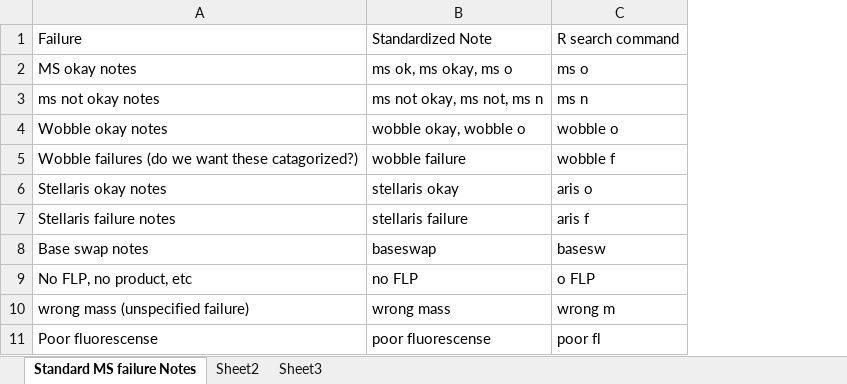
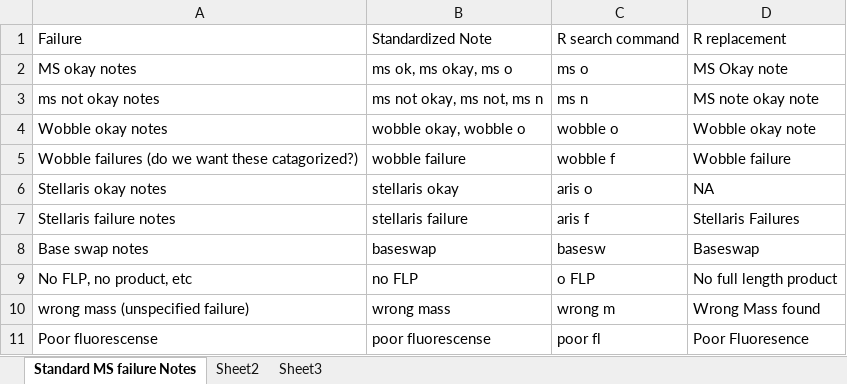
Before and after one commit to cwfergus/failureproject, an Excel workbook: Failure_notes.xlsx, sheet Standard MS failure Notes, drawn as a sheet; only a part is shown; values as stored, in another font and other column widths than the file's, no borders; the diff names each change by its address in the sheet, - before the commit and + after, or states it on an @@ line.

Commit message:
added incomplete R replacement column, to perhaps in the future implement using this file to do name replacement.

```diff
--- a/Failure_notes.xlsx (sheet Standard MS failure Notes)
+++ b/Failure_notes.xlsx (sheet Standard MS failure Notes)
+column D, rows 1-11: R replacement | MS Okay note | MS note okay note | Wobble okay note | Wobble failure | NA | Stellaris Failures | Baseswap | No full length product | Wrong Mass found | Poor Fluoresence
```
